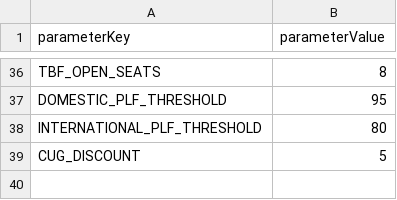
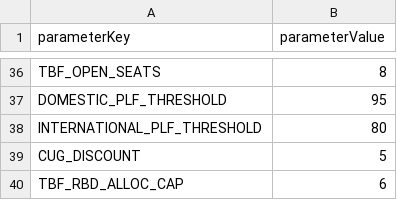
Before and after one commit to vivekbolla123/rm-allocation-serverless-funcs, a CSV file: QPDynamicAllocation/testcases/input/rm_parameter_values.csv, drawn as a sheet; only a part is shown, gaps mark what is left out.

Commit message:
TBF RBD Alloc Cap

```diff
--- a/QPDynamicAllocation/testcases/input/rm_parameter_values.csv
+++ b/QPDynamicAllocation/testcases/input/rm_parameter_values.csv
@@ -39 +39,2 @@ INTERNATIONAL_PLF_THRESHOLD,80
 CUG_DISCOUNT,5
+TBF_RBD_ALLOC_CAP,6
```
Also changed, not shown: 4 other files.
